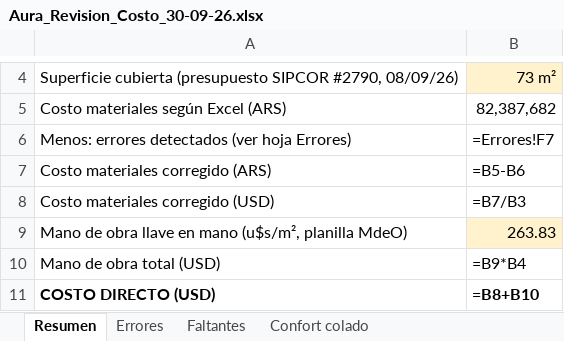
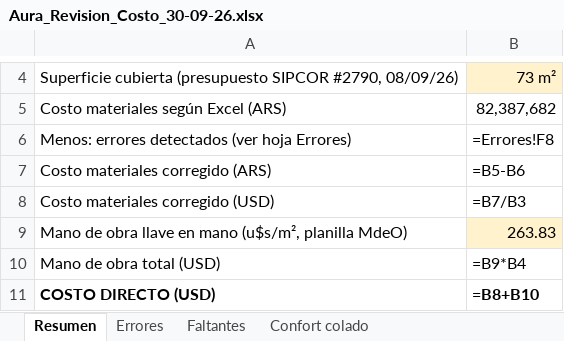
Before and after one commit to Urban-Murphy/Urban, an Excel workbook: URBANSIP/AURA/Aura_Revision_Costo_30-09-26.xlsx, sheet Resumen, drawn as a sheet; only a part is shown, gaps mark what is left out; values as stored, in another font and other column widths than the file's, no borders; formulas without a stored value are shown as written; the diff names each change by its address in the sheet, - before the commit and + after, or states it on an @@ line.

```diff
--- a/URBANSIP/AURA/Aura_Revision_Costo_30-09-26.xlsx (sheet Resumen)
+++ b/URBANSIP/AURA/Aura_Revision_Costo_30-09-26.xlsx (sheet Resumen)
-B6: =Errores!F7
+B6: =Errores!F8
```
Also changed, not shown: sheet Errores, sheet Faltantes, URBANSIP/AURA/Aura_Precio_Venta.xlsx.
